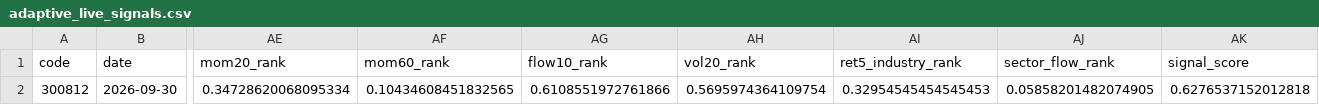
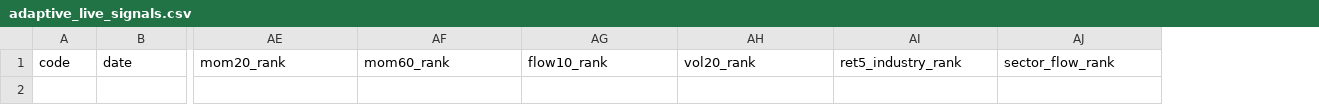
Before and after one commit to Yaohuizhongliu/a-share-picker, a CSV file: reports/latest/research/adaptive_live_signals.csv, drawn as a sheet; only a part is shown, gaps mark what is left out; rows hold the shown columns only; the diff names each change by its address in the sheet, - before the commit and + after, or states it on an @@ line.

```diff
--- a/reports/latest/research/adaptive_live_signals.csv
+++ b/reports/latest/research/adaptive_live_signals.csv
-column AK, row 1: signal_score
-row 2: 300812 | 2026-09-30 | 0.34728620068095334 | 0.10434608451832565 | 0.6108551972761866 | 0.5695974364109754 | 0.32954545454545453 | 0.05858201482074905 | 0.6276537152012818
```
Also changed, not shown: reports/latest/recommendations.csv, reports/latest/research/recommendations_v2.csv, 15 other files.
